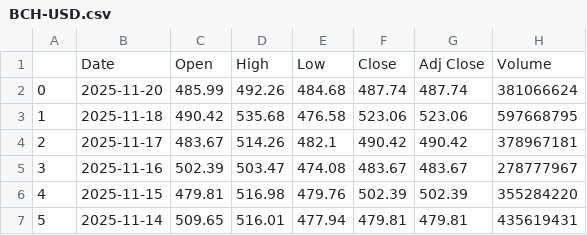
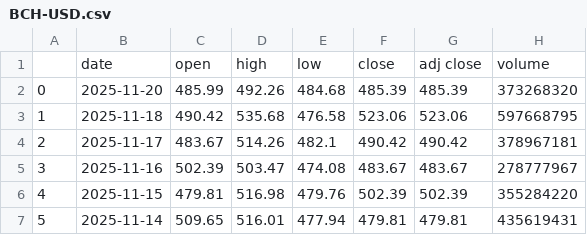
Before and after one commit to KaushalParkar/dataset, a CSV file: BCH-USD.csv, drawn as a sheet; only a part is shown.

```diff
--- a/BCH-USD.csv
+++ b/BCH-USD.csv
@@ -1,3 +1,3 @@
-,Date,Open,High,Low,Close,Adj Close,Volume
-0,2025-11-20,485.99,492.26,484.68,487.74,487.74,381066624
+,date,open,high,low,close,adj close,volume
+0,2025-11-20,485.99,492.26,484.68,485.39,485.39,373268320
 1,2025-11-18,490.42,535.68,476.58,523.06,523.06,597668795
```
Also changed, not shown: ADA-USD.csv, BNB-USD.csv, 18 other files.
